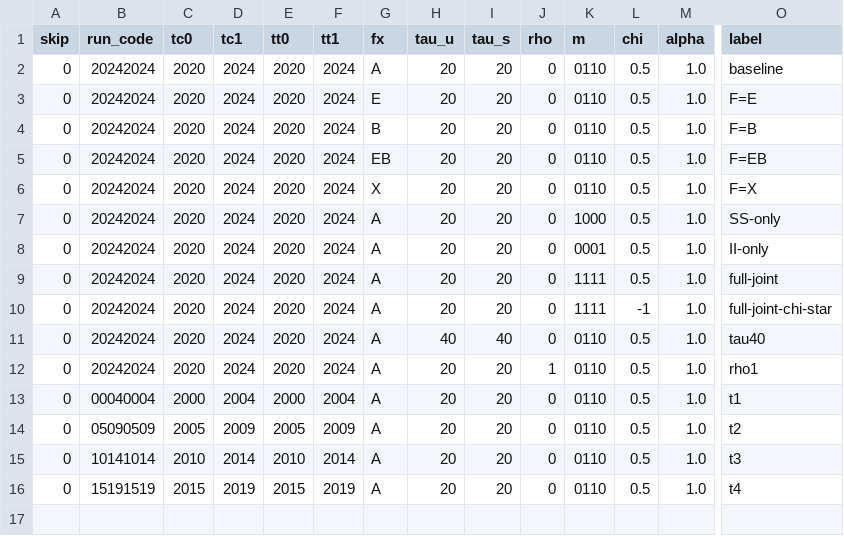
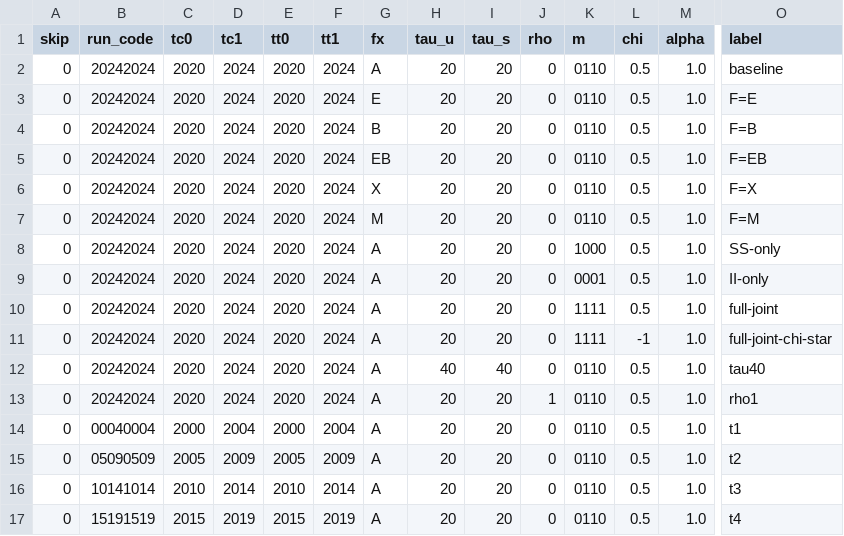
Before and after one commit to LarryCram/EconomicsBusiness, a CSV file: params.csv, drawn as a sheet; only a part is shown, gaps mark what is left out; rows hold the shown columns only; the diff names each change by its address in the sheet, - before the commit and + after, or states it on an @@ line.

```diff
--- a/params.csv
+++ b/params.csv
+row 7: 0 | 20242024 | 2020 | 2024 | 2020 | 2024 | M | 20 | 20 | 0 | 0110 | 0.5 | 1.0 | F=M
```
Also changed, not shown: data/table2_source_matching.csv, data/table_dropped_sources.csv, 25 other files.
